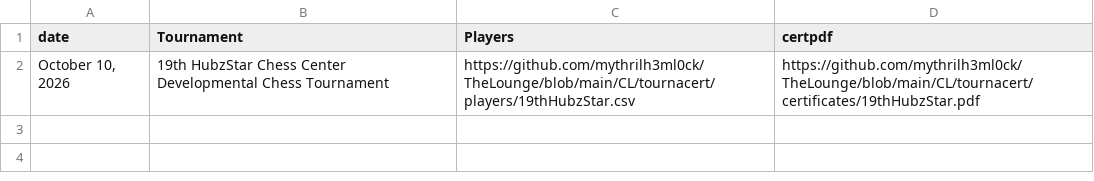
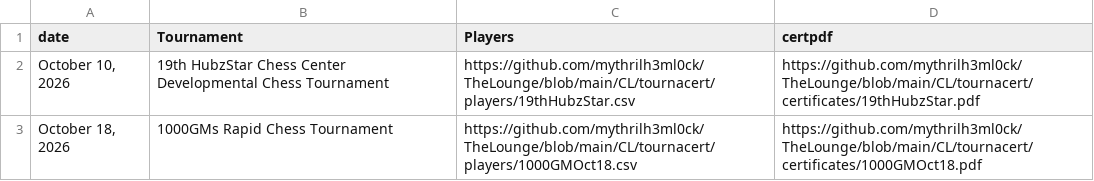
Before and after one commit to mythrilh3ml0ck/TheLounge, a CSV file: CL/tournacert/certDB.csv, drawn as a sheet; the diff names each change by its address in the sheet, - before the commit and + after, or states it on an @@ line.

Commit message:
Add files via upload

```diff
--- a/CL/tournacert/certDB.csv
+++ b/CL/tournacert/certDB.csv
+row 3: October 18, 2026 | 1000GMs Rapid Chess Tournament | https://github.com/mythrilh3ml0ck/TheLounge/blob/main/CL/tournacert/players/1000GMOct18.csv | https://github.com/mythrilh3ml0ck/TheLounge/blob/main/CL/tournacert/certificates/1000GMOct18.pdf
```
